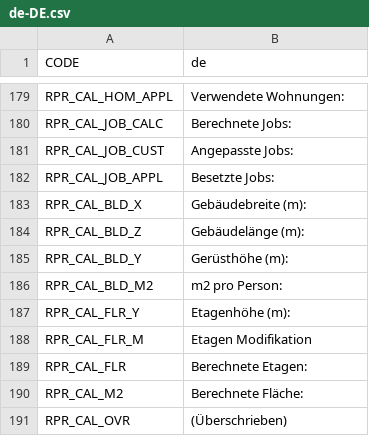
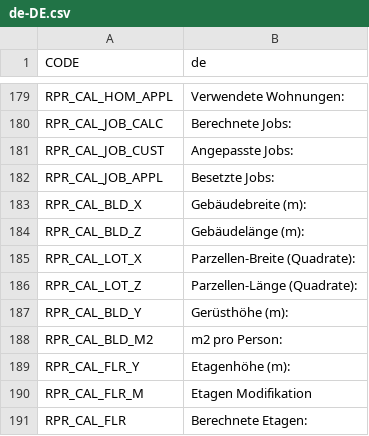
Before and after one commit to algernon-A/Realistic-Population-Revisited, a CSV file: Translations/de-DE.csv, drawn as a sheet; only a part is shown, gaps mark what is left out; the shorter side is filled out with more unchanged rows; the diff names each change by its address in the sheet, - before the commit and + after, or states it on an @@ line.

```diff
--- a/Translations/de-DE.csv
+++ b/Translations/de-DE.csv
+row 185: RPR_CAL_LOT_X | Parzellen-Breite (Quadrate):
+row 186: RPR_CAL_LOT_Z | Parzellen-Länge (Quadrate):
```
Also changed, not shown: Translations/da-DK.csv, Translations/es-ES.csv, 7 other files.
